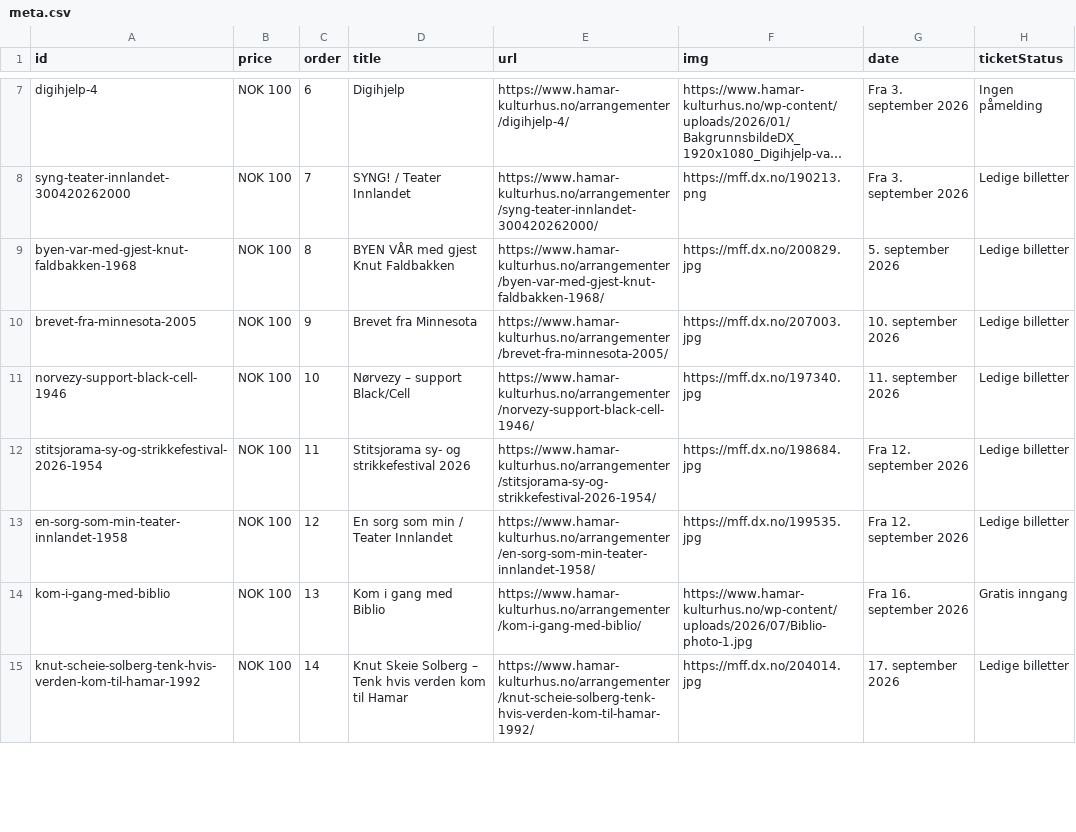
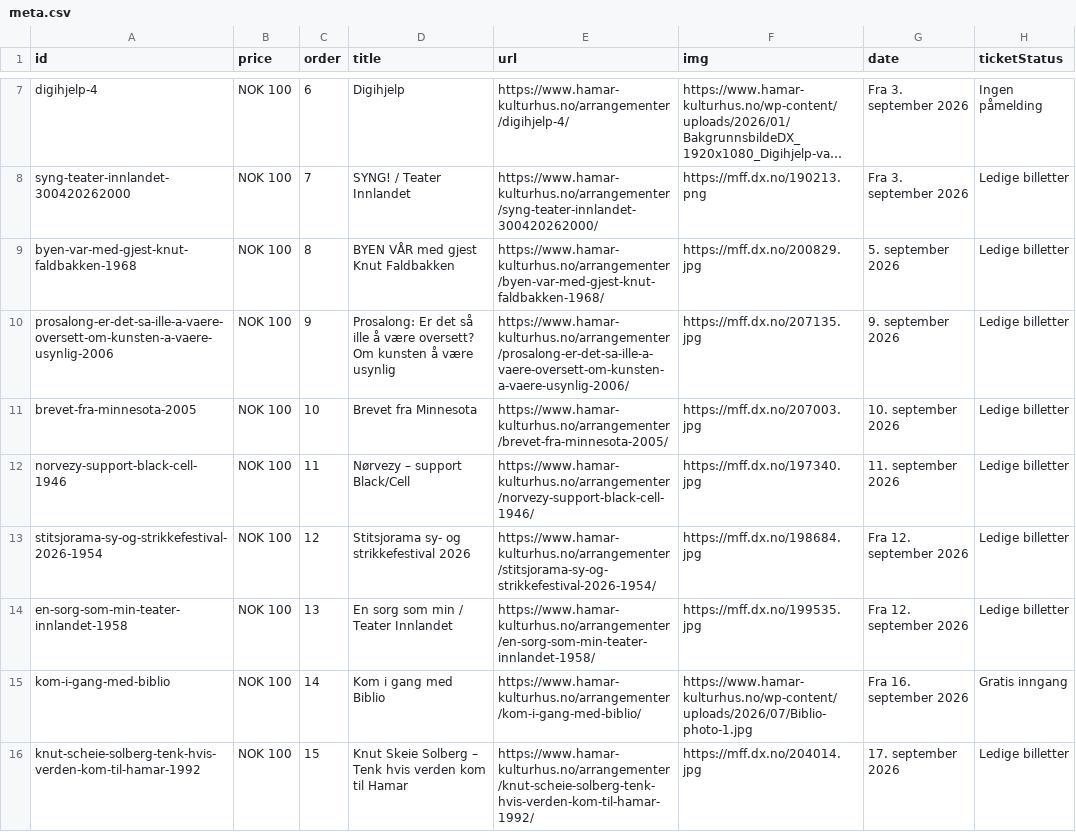
Before and after one commit to opmthomassen/hamar, a CSV file: meta.csv, drawn as a sheet; only a part is shown, gaps mark what is left out; long unchanged cells end in …; the diff covers the shown part only.

```diff
--- a/meta.csv
+++ b/meta.csv
@@ -9,7 +9,8 @@ syng-teater-innlandet-300420262000,NOK 100,7,SYNG! / Teater Innlandet,https://ww
 byen-var-med-gjest-knut-faldbakken-1968,NOK 100,8,BYEN VÅR med gjest Knut Faldbakken,https://www.hamar-kulturhus.no/arrangementer/byen-var-med-gjest-knut-faldbakken-1968/,https://mff.dx.no/200829.jpg,5. september 2026,Ledige billetter
-brevet-fra-minnesota-2005,NOK 100,9,Brevet fra Minnesota,https://www.hamar-kulturhus.no/arrangementer/brevet-fra-minnesota-2005/,https://mff.dx.no/207003.jpg,10. september 2026,Ledige billetter
-norvezy-support-black-cell-1946,NOK 100,10,Nørvezy – support Black/Cell,https://www.hamar-kulturhus.no/arrangementer/norvezy-support-black-cell-1946/,https://mff.dx.no/197340.jpg,11. september 2026,Ledige billetter
-stitsjorama-sy-og-strikkefestival-2026-1954,NOK 100,11,Stitsjorama sy- og strikkefestival 2026,https://www.hamar-kulturhus.no/arrangementer/stitsjorama-sy-og-strikkefestival-2026-1954/,https://mff.dx.no/198684.jpg,Fra 12. september 2026,Ledige billetter
-en-sorg-som-min-teater-innlandet-1958,NOK 100,12,En sorg som min / Teater Innlandet,https://www.hamar-kulturhus.no/arrangementer/en-sorg-som-min-teater-innlandet-1958/,https://mff.dx.no/199535.jpg,Fra 12. september 2026,Ledige billetter
-kom-i-gang-med-biblio,NOK 100,13,Kom i gang med Biblio,https://www.hamar-kulturhus.no/arrangementer/kom-i-gang-med-biblio/,https://www.hamar-kulturhus.no/wp-content/uploads/2026/07/Biblio-photo-1.jpg,Fra 16. september 2026,Gratis inngang
-knut-scheie-solberg-tenk-hvis-verden-kom-til-hamar-1992,NOK 100,14,Knut Skeie Solberg – Tenk hvis verden kom til Hamar,https://www.hamar-kulturhus.no/arrangementer/knut-scheie-solberg-tenk-hvis-verden-kom-til-hamar-1992/,https://mff.dx.no/204014.jpg,17. september 2026,Ledige billetter
+prosalong-er-det-sa-ille-a-vaere-oversett-om-kunsten-a-vaere-usynlig-2006,NOK 100,9,Prosalong: Er det så ille å være oversett? Om kunsten å være usynlig,https://www.hamar-kulturhus.no/arrangementer/prosalong-er-det-sa-ille-a-vaere-oversett-om-kunsten-a-vaere-usynlig-2006/,https://mff.dx.no/207135.jpg,9. september 2026,Ledige billetter
+brevet-fra-minnesota-2005,NOK 100,10,Brevet fra Minnesota,https://www.hamar-kulturhus.no/arrangementer/brevet-fra-minnesota-2005/,https://mff.dx.no/207003.jpg,10. september 2026,Ledige billetter
+norvezy-support-black-cell-1946,NOK 100,11,Nørvezy – support Black/Cell,https://www.hamar-kulturhus.no/arrangementer/norvezy-support-black-cell-1946/,https://mff.dx.no/197340.jpg,11. september 2026,Ledige billetter
+stitsjorama-sy-og-strikkefestival-2026-1954,NOK 100,12,Stitsjorama sy- og strikkefestival 2026,https://www.hamar-kulturhus.no/arrangementer/stitsjorama-sy-og-strikkefestival-2026-1954/,https://mff.dx.no/198684.jpg,Fra 12. september 2026,Ledige billetter
+en-sorg-som-min-teater-innlandet-1958,NOK 100,13,En sorg som min / Teater Innlandet,https://www.hamar-kulturhus.no/arrangementer/en-sorg-som-min-teater-innlandet-1958/,https://mff.dx.no/199535.jpg,Fra 12. september 2026,Ledige billetter
+kom-i-gang-med-biblio,NOK 100,14,Kom i gang med Biblio,https://www.hamar-kulturhus.no/arrangementer/kom-i-gang-med-biblio/,https://www.hamar-kulturhus.no/wp-content/uploads/2026/07/Biblio-photo-1.jpg,Fra 16. september 2026,Gratis inngang
+knut-scheie-solberg-tenk-hvis-verden-kom-til-hamar-1992,NOK 100,15,Knut Skeie Solberg – Tenk hvis verden kom til Hamar,https://www.hamar-kulturhus.no/arrangementer/knut-scheie-solberg-tenk-hvis-verden-kom-til-hamar-1992/,https://mff.dx.no/204014.jpg,17. september 2026,Ledige billetter
```
Also changed, not shown: 72 edited cells elsewhere in this file, google.csv.
